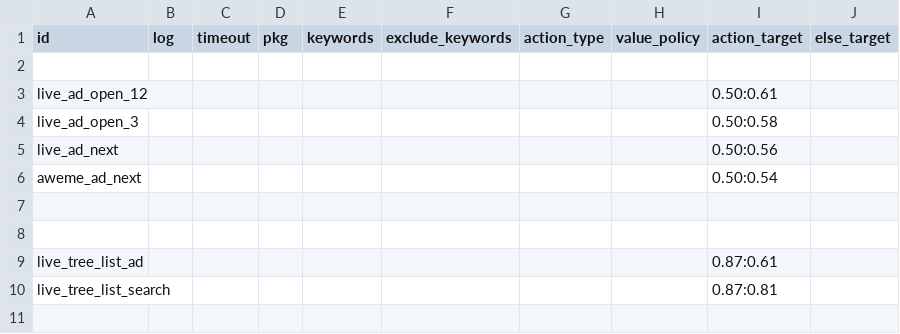
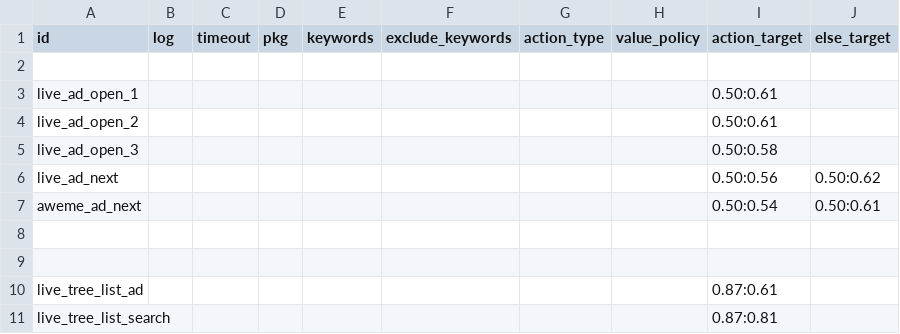
Before and after one commit to yanhengchu/zz, a CSV file: app/src/main/assets/ocr_rules_1172x2748.csv, drawn as a sheet.

```diff
--- a/app/src/main/assets/ocr_rules_1172x2748.csv
+++ b/app/src/main/assets/ocr_rules_1172x2748.csv
@@ -2,6 +2,7 @@ id,log,timeout,pkg,keywords,exclude_keywords,action_type,value_policy,action_tar
 
-live_ad_open_12,,,,,,,,0.50:0.61,
+live_ad_open_1,,,,,,,,0.50:0.61,
+live_ad_open_2,,,,,,,,0.50:0.61,
 live_ad_open_3,,,,,,,,0.50:0.58,
-live_ad_next,,,,,,,,0.50:0.56,
-aweme_ad_next,,,,,,,,0.50:0.54,
+live_ad_next,,,,,,,,0.50:0.56,0.50:0.62
+aweme_ad_next,,,,,,,,0.50:0.54,0.50:0.61
 
```
Also changed, not shown: app/src/main/assets/ocr_rules_1080x2313.csv, app/src/main/assets/ocr_rules_default.csv, 4 other files.
